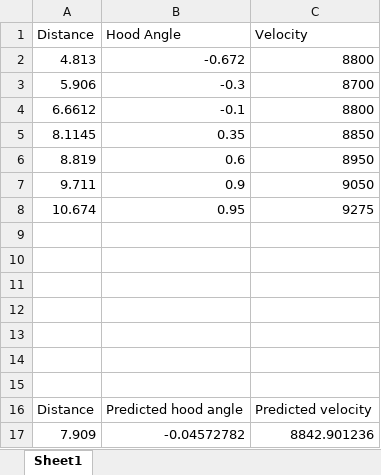
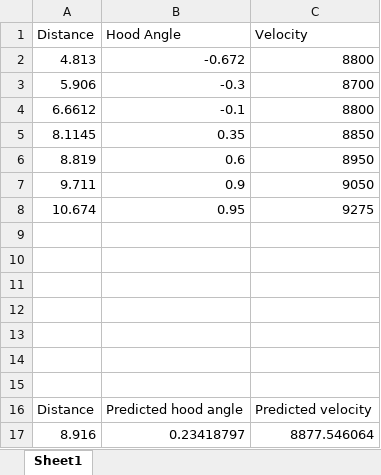
Before and after one commit to WaltonRobotics/RapidReact, an Excel workbook: Documentation/ShooterLUTs/PracticeBot.xlsx, sheet Sheet1, drawn as a sheet; values as stored, in another font and other column widths than the file's, no borders; charts and pictures not drawn; removed rows and columns are numbered as before the commit, all else as after; the diff names each change by its address in the sheet, - before the commit and + after, or states it on an @@ line.

Commit message:
Recalibrated shooter

```diff
--- a/Documentation/ShooterLUTs/PracticeBot.xlsx (sheet Sheet1)
+++ b/Documentation/ShooterLUTs/PracticeBot.xlsx (sheet Sheet1)
-row 17: 7.909 | -0.04572782 | 8842.901236
+row 17: 8.916 | 0.23418797 | 8877.546064
```
Also changed, not shown: 2 other files.
